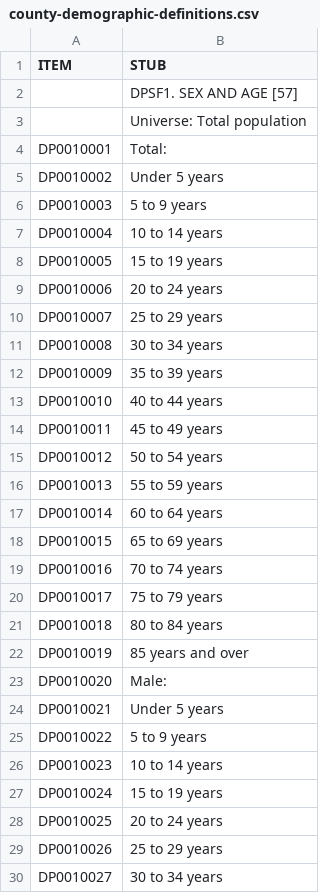
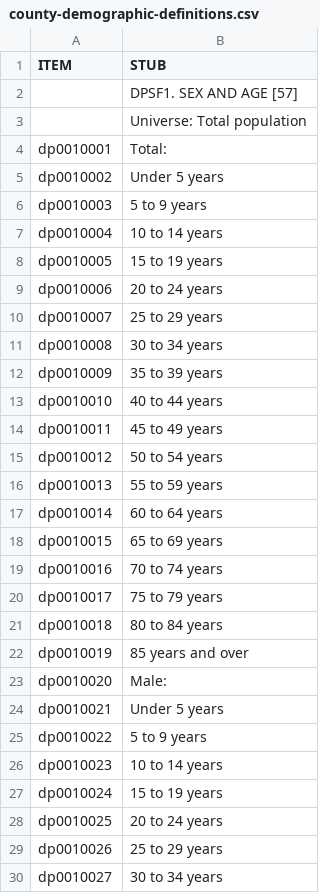
Before and after one commit to caged/cfb-recruiting, a CSV file: data/county-demographic-definitions.csv, drawn as a sheet; only a part is shown; the diff covers the shown part only.

Commit message:
lowercase this stuff

```diff
--- a/data/county-demographic-definitions.csv
+++ b/data/county-demographic-definitions.csv
@@ -3,28 +3,28 @@ ITEM,STUB
 ,Universe:  Total population
-DP0010001,Total:
-DP0010002, Under 5 years
-DP0010003, 5 to 9 years
-DP0010004, 10 to 14 years
-DP0010005, 15 to 19 years
-DP0010006, 20 to 24 years
-DP0010007, 25 to 29 years
-DP0010008, 30 to 34 years
-DP0010009, 35 to 39 years
-DP0010010, 40 to 44 years
-DP0010011, 45 to 49 years
-DP0010012, 50 to 54 years
-DP0010013, 55 to 59 years
-DP0010014, 60 to 64 years
-DP0010015, 65 to 69 years
-DP0010016, 70 to 74 years
-DP0010017, 75 to 79 years
-DP0010018, 80 to 84 years
-DP0010019, 85 years and over
-DP0010020,Male:
-DP0010021, Under 5 years
-DP0010022, 5 to 9 years
-DP0010023, 10 to 14 years
-DP0010024, 15 to 19 years
-DP0010025, 20 to 24 years
-DP0010026, 25 to 29 years
-DP0010027, 30 to 34 years
+dp0010001,Total:
+dp0010002, Under 5 years
+dp0010003, 5 to 9 years
+dp0010004, 10 to 14 years
+dp0010005, 15 to 19 years
+dp0010006, 20 to 24 years
+dp0010007, 25 to 29 years
+dp0010008, 30 to 34 years
+dp0010009, 35 to 39 years
+dp0010010, 40 to 44 years
+dp0010011, 45 to 49 years
+dp0010012, 50 to 54 years
+dp0010013, 55 to 59 years
+dp0010014, 60 to 64 years
+dp0010015, 65 to 69 years
+dp0010016, 70 to 74 years
+dp0010017, 75 to 79 years
+dp0010018, 80 to 84 years
+dp0010019, 85 years and over
+dp0010020,Male:
+dp0010021, Under 5 years
+dp0010022, 5 to 9 years
+dp0010023, 10 to 14 years
+dp0010024, 15 to 19 years
+dp0010025, 20 to 24 years
+dp0010026, 25 to 29 years
+dp0010027, 30 to 34 years
```
Also changed, not shown: 30 edited cells elsewhere in this file.
